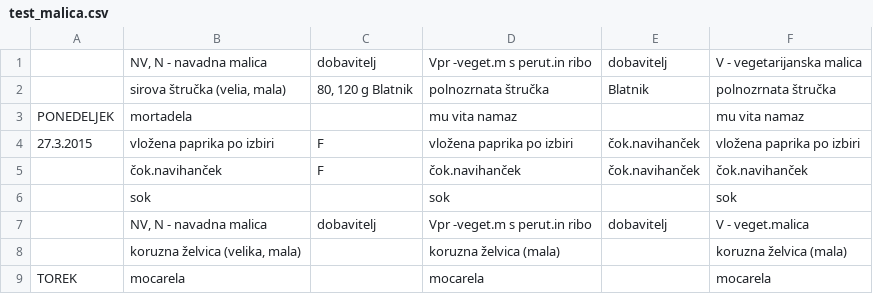
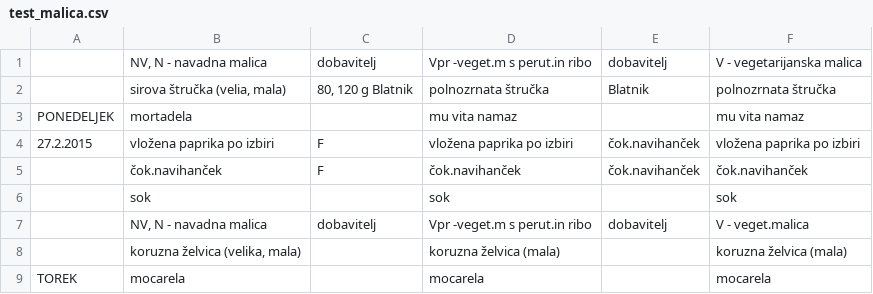
Before and after one commit to The-C-Code/app.gimvic.org-Serverside, a CSV file: APIv2/jedilnikAPI/test_malica.csv, drawn as a sheet; only a part is shown.

Commit message:
edited malica test file

```diff
--- a/APIv2/jedilnikAPI/test_malica.csv
+++ b/APIv2/jedilnikAPI/test_malica.csv
@@ -3,3 +3,3 @@
 PONEDELJEK;mortadela;;mu vita namaz;;mu vita namaz;
-27.3.2015;vložena paprika po izbiri;F;vložena paprika po izbiri;čok.navihanček;vložena paprika po izbiri;
+27.2.2015;vložena paprika po izbiri;F;vložena paprika po izbiri;čok.navihanček;vložena paprika po izbiri;
 ;čok.navihanček;F;čok.navihanček;čok.navihanček;čok.navihanček;
```
